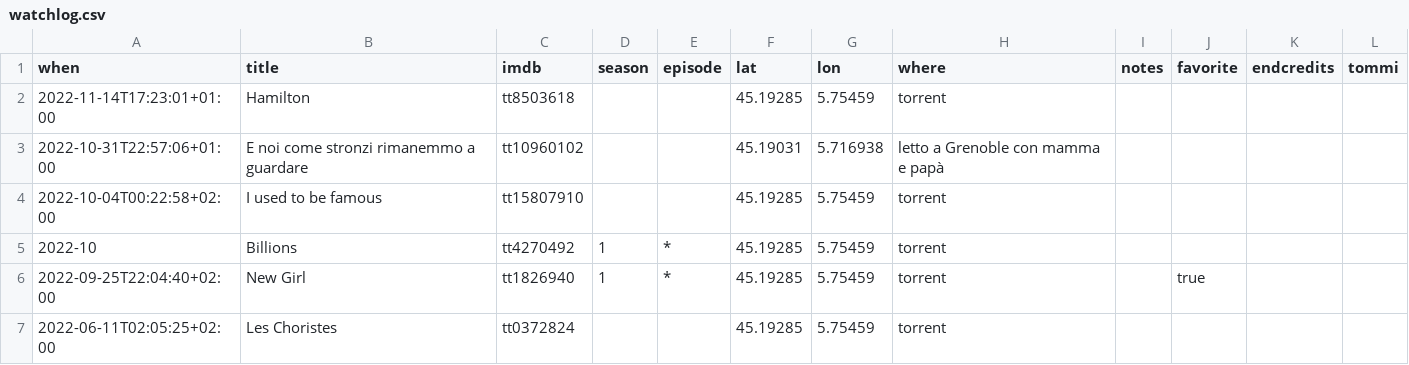
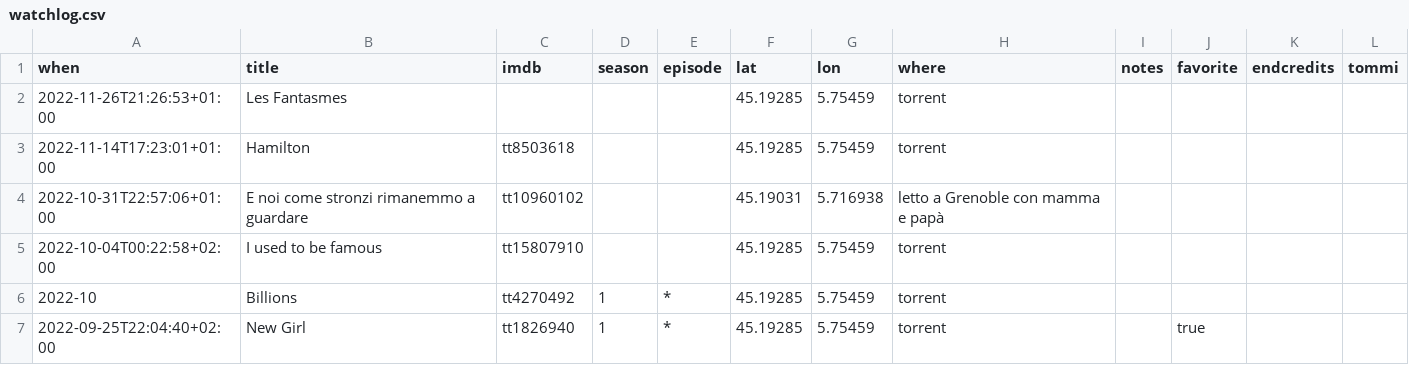
Before and after one commit to xplosionmind/tommi.space, a CSV file: data/watchlog.csv, drawn as a sheet; only a part is shown; the shorter side is filled out with more unchanged rows; the diff names each change by its address in the sheet, - before the commit and + after, or states it on an @@ line.

```diff
--- a/data/watchlog.csv
+++ b/data/watchlog.csv
+row 2: 2022-11-26T21:26:53+01:00 | Les Fantasmes |  |  |  | 45.19285 | 5.75459 | torrent
```
Also changed, not shown: 18 other files.
